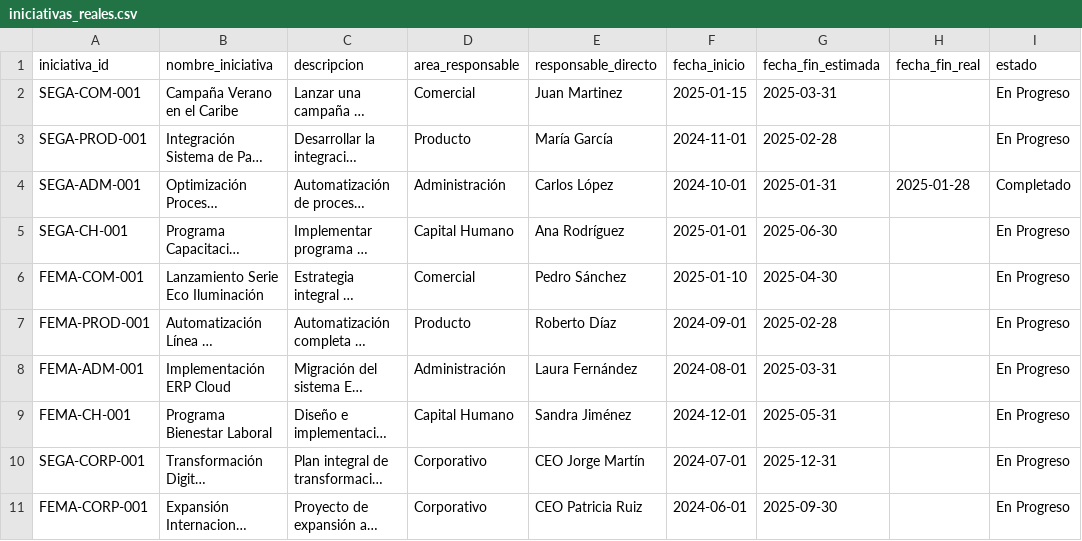
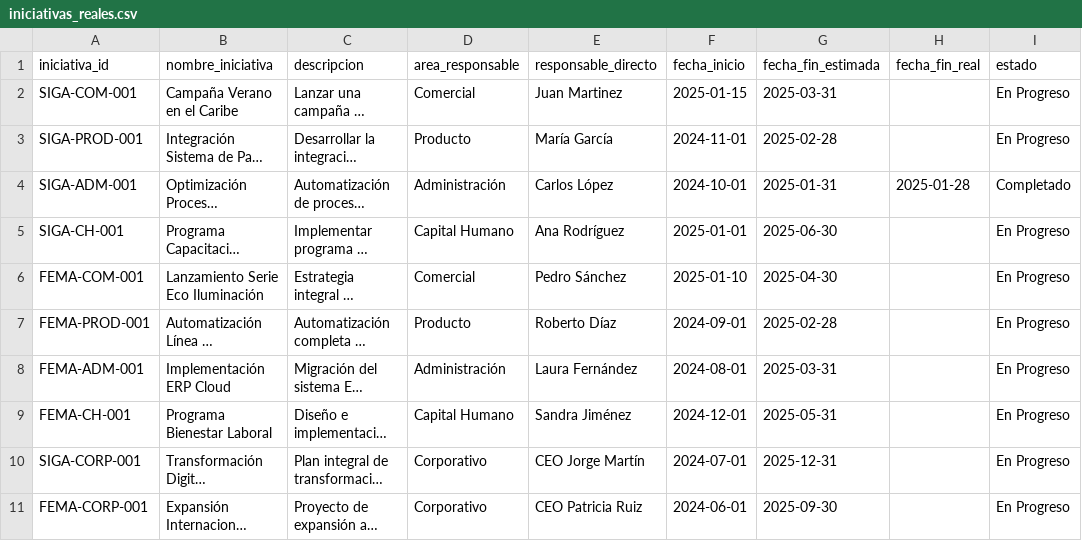
Before and after one commit to Montinou/initiative-dashboard, a CSV file: docs/dialog-search/iniciativas_reales.csv, drawn as a sheet; only a part is shown; long unchanged cells end in …; the diff names each change by its address in the sheet, - before the commit and + after, or states it on an @@ line.

```diff
--- a/docs/dialog-search/iniciativas_reales.csv
+++ b/docs/dialog-search/iniciativas_reales.csv
-A2 (iniciativa_id): SEGA-COM-001
+A2 (iniciativa_id): SIGA-COM-001
-A3 (iniciativa_id): SEGA-PROD-001
+A3 (iniciativa_id): SIGA-PROD-001
-A4 (iniciativa_id): SEGA-ADM-001
+A4 (iniciativa_id): SIGA-ADM-001
-A5 (iniciativa_id): SEGA-CH-001
+A5 (iniciativa_id): SIGA-CH-001
-A10 (iniciativa_id): SEGA-CORP-001
+A10 (iniciativa_id): SIGA-CORP-001
```
Also changed, not shown: 15 other files.
